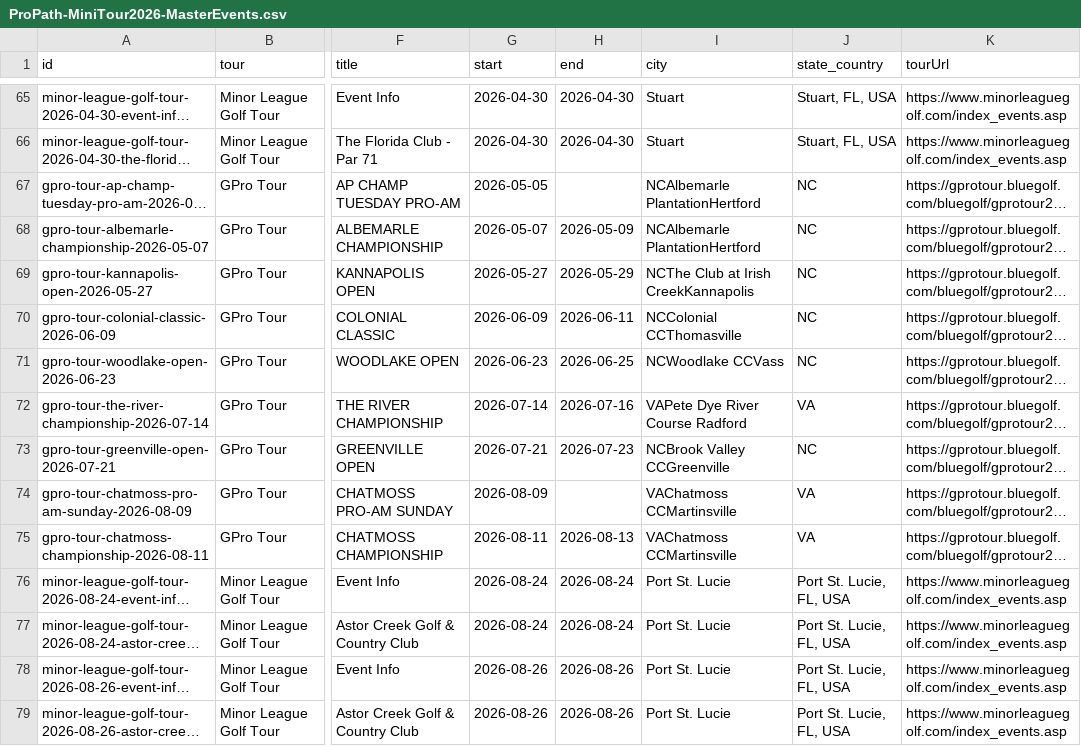
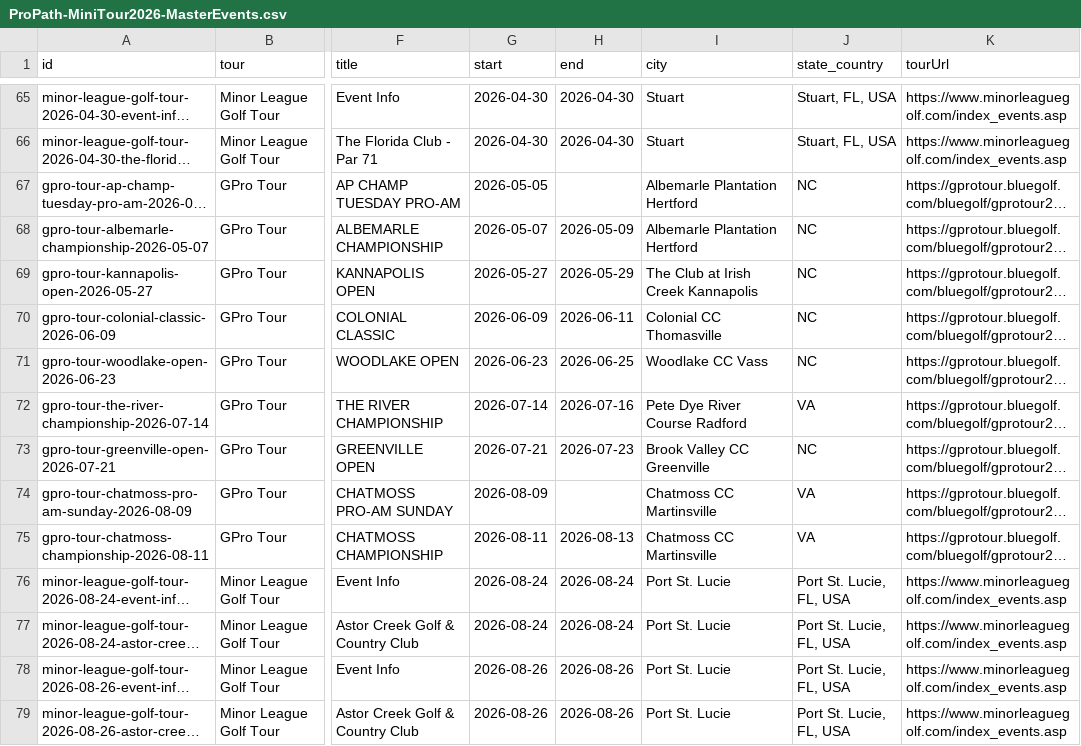
Before and after one commit to pbh007/propath-data, a CSV file: data/ProPath-MiniTour2026-MasterEvents.csv, drawn as a sheet; only a part is shown, gaps mark what is left out; long unchanged cells end in …; the diff covers the shown part only; the diff names each change by its address in the sheet, - before the commit and + after, or states it on an @@ line.

```diff
--- a/data/ProPath-MiniTour2026-MasterEvents.csv
+++ b/data/ProPath-MiniTour2026-MasterEvents.csv
-I67:I68 (city): NCAlbemarle PlantationHertford
+I67:I68 (city): Albemarle Plantation Hertford
-I69 (city): NCThe Club at Irish CreekKannapolis
+I69 (city): The Club at Irish Creek Kannapolis
-I70 (city): NCColonial CCThomasville
+I70 (city): Colonial CC Thomasville
-I71 (city): NCWoodlake CCVass
+I71 (city): Woodlake CC Vass
-I72 (city): VAPete Dye River Course Radford
+I72 (city): Pete Dye River Course Radford
-I73 (city): NCBrook Valley CCGreenville
+I73 (city): Brook Valley CC Greenville
-I74:I75 (city): VAChatmoss CCMartinsville
+I74:I75 (city): Chatmoss CC Martinsville
```
Also changed, not shown: 10 edited cells elsewhere in this file, data/_incoming_gpro.csv.
